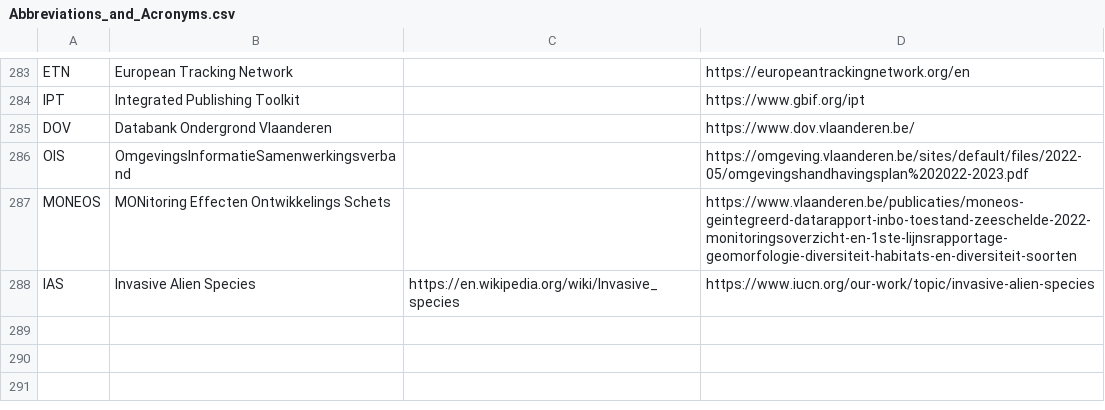
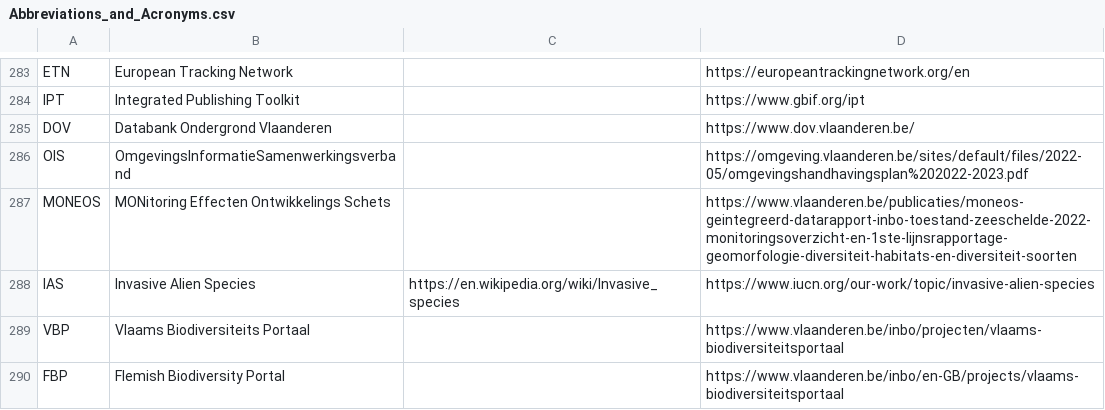
Before and after one commit to PietrH/AbbreviationsAndAcronyms, a CSV file: Abbreviations_and_Acronyms.csv, drawn as a sheet; only a part is shown, gaps mark what is left out; the diff names each change by its address in the sheet, - before the commit and + after, or states it on an @@ line.

Commit message:
Update Abbreviations_and_Acronyms.csv

```diff
--- a/Abbreviations_and_Acronyms.csv
+++ b/Abbreviations_and_Acronyms.csv
+row 289: VBP | Vlaams Biodiversiteits Portaal |  | https://www.vlaanderen.be/inbo/projecten/vlaams-biodiversiteitsportaal
+row 290: FBP | Flemish Biodiversity Portal |  | https://www.vlaanderen.be/inbo/en-GB/projects/vlaams-biodiversiteitsportaal
```
